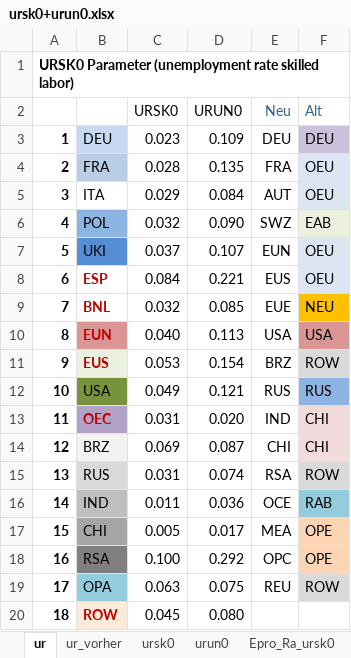
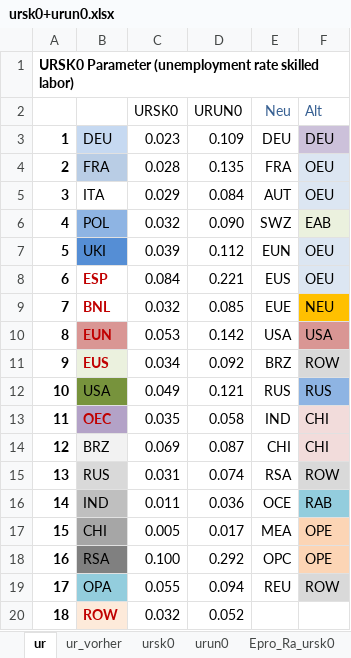
Before and after one commit to darkhill11/NEWAGE_diss, an Excel workbook: xcel_data/ursk0+urun0.xlsx, sheet ur, drawn as a sheet; values as stored, in another font and other column widths than the file's, no borders; charts and pictures and conditional formats not drawn; the diff names each change by its address in the sheet, - before the commit and + after, or states it on an @@ line.

```diff
--- a/xcel_data/ursk0+urun0.xlsx (sheet ur)
+++ b/xcel_data/ursk0+urun0.xlsx (sheet ur)
-C7 (URSK0): 0.037
+C7 (URSK0): 0.039
-D7 (URUN0): 0.107
+D7 (URUN0): 0.112
-C10 (URSK0): 0.040
+C10 (URSK0): 0.053
-D10 (URUN0): 0.113
+D10 (URUN0): 0.142
-C11 (URSK0): 0.053
+C11 (URSK0): 0.034
-D11 (URUN0): 0.154
+D11 (URUN0): 0.092
-C13 (URSK0): 0.031
+C13 (URSK0): 0.035
-D13 (URUN0): 0.020
+D13 (URUN0): 0.058
-C19 (URSK0): 0.063
+C19 (URSK0): 0.055
-D19 (URUN0): 0.075
+D19 (URUN0): 0.094
-C20 (URSK0): 0.045
+C20 (URSK0): 0.032
-D20 (URUN0): 0.080
+D20 (URUN0): 0.052
```
Also changed, not shown: sheet ur_vorher, sheet ursk0, sheet urun0, charts or pictures, xcel_data/Mapping_NEWAGE_GTAP9_18x19x4_diss.xlsx, 1 other file.
